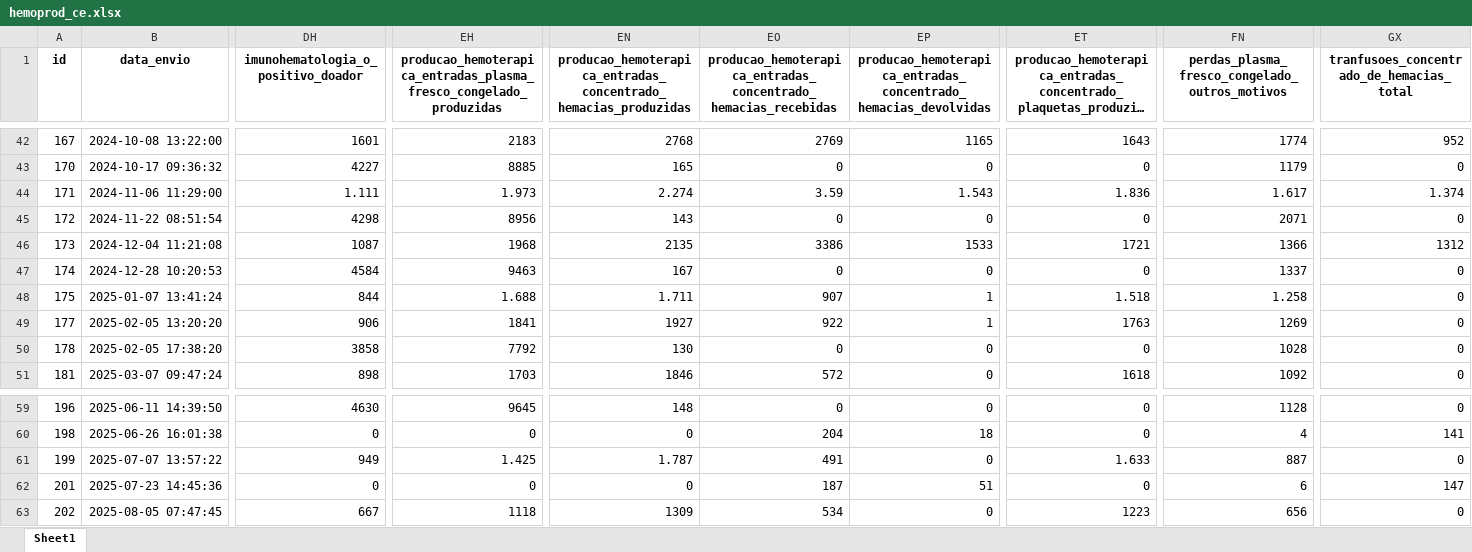
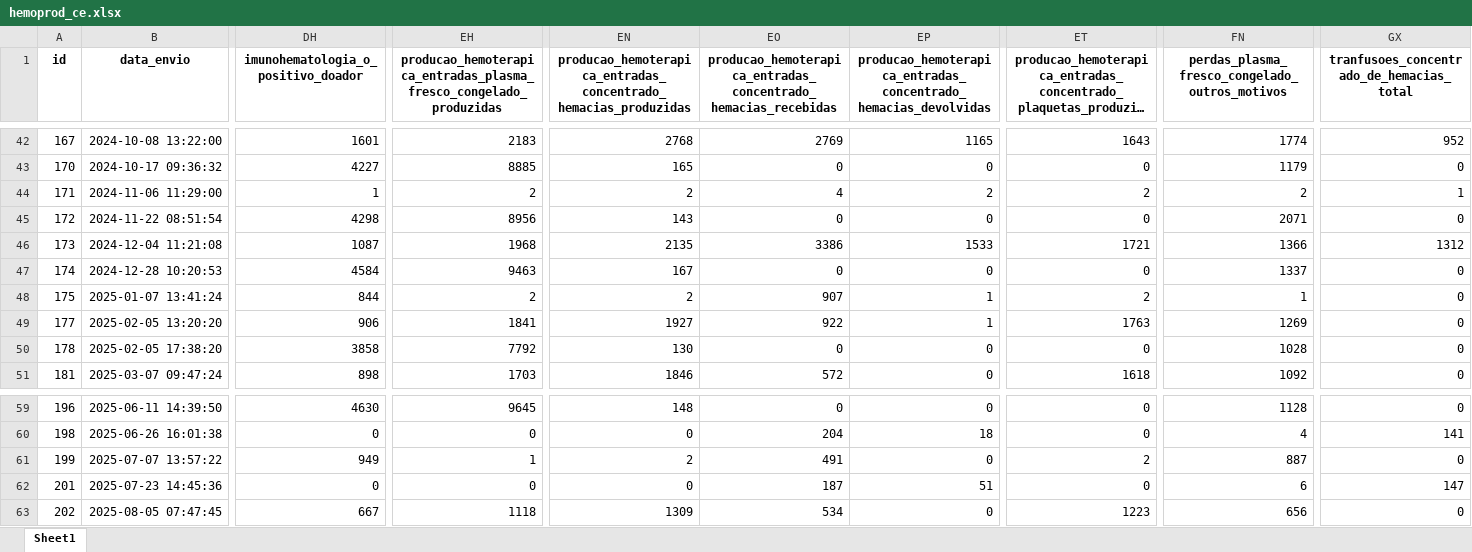
Before and after one commit to VictorVirgolino/hemodata, an Excel workbook: dados_processados/hemoprod_ce.xlsx, sheet Sheet1, drawn as a sheet; only a part is shown, gaps mark what is left out; long unchanged cells end in …; values as stored, in another font and other column widths than the file's, no borders; the diff names each change by its address in the sheet, - before the commit and + after, or states it on an @@ line.

```diff
--- a/dados_processados/hemoprod_ce.xlsx (sheet Sheet1)
+++ b/dados_processados/hemoprod_ce.xlsx (sheet Sheet1)
-DH44: 1.111
+DH44: 1
-EH44: 1.973
+EH44: 2
-EN44: 2.274
+EN44: 2
-EO44: 3.59
+EO44: 4
-EP44: 1.543
+EP44: 2
-ET44: 1.836
+ET44: 2
-FN44: 1.617
+FN44: 2
-GX44: 1.374
+GX44: 1
-EH48: 1.688
+EH48: 2
-EN48: 1.711
+EN48: 2
-ET48: 1.518
+ET48: 2
-FN48: 1.258
+FN48: 1
-EH61: 1.425
+EH61: 1
-EN61: 1.787
+EN61: 2
-ET61: 1.633
+ET61: 2
```
Also changed, not shown: dados_processados/hemoprod_df.xlsx, dados_processados/hemoprod_go.xlsx, 31 other files.
